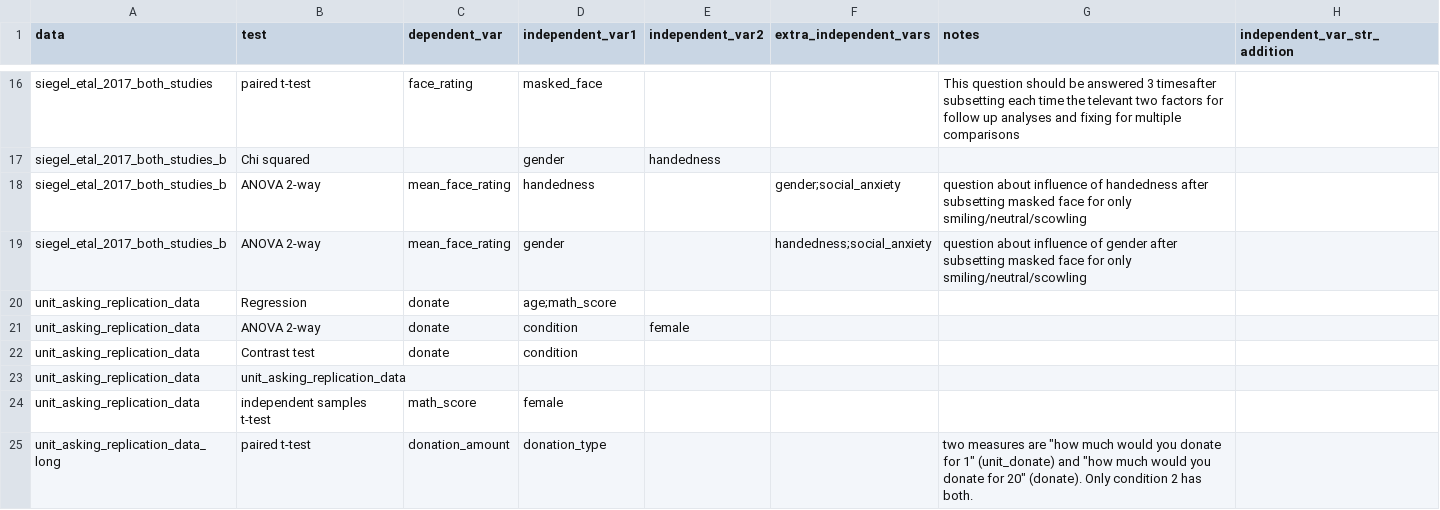
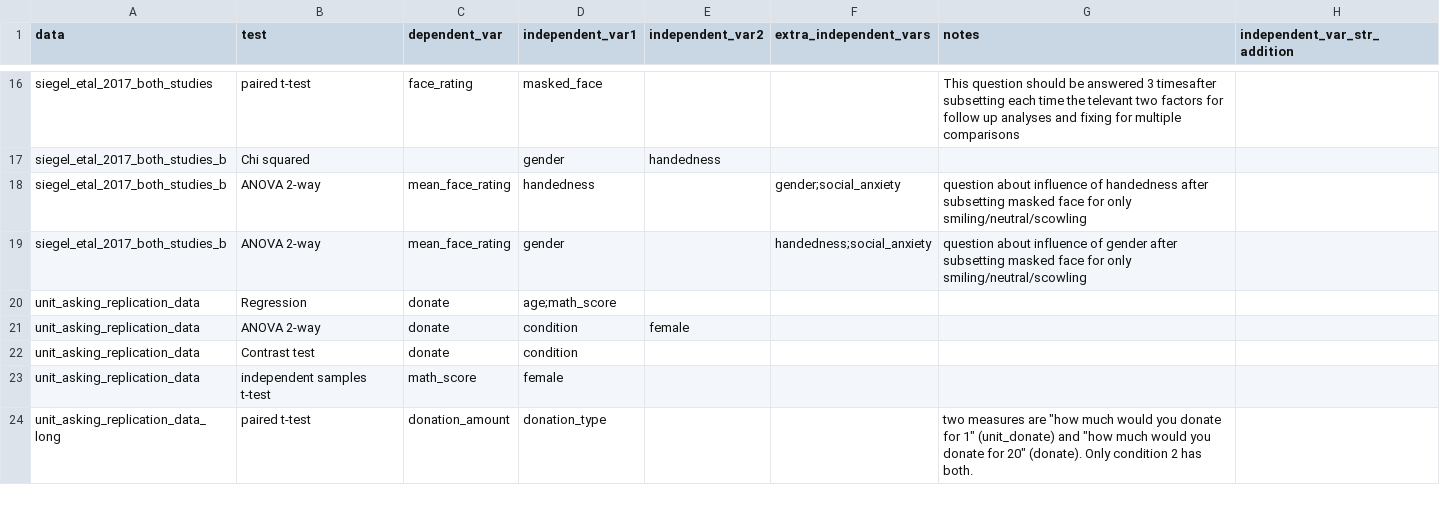
Before and after one commit to Snirbarz/stats_final_project_datasets_2024, a CSV file: stat_final_project_data_tagging_2025.csv, drawn as a sheet; only a part is shown, gaps mark what is left out.

Commit message:
Add files via upload

```diff
--- a/stat_final_project_data_tagging_2025.csv
+++ b/stat_final_project_data_tagging_2025.csv
@@ -22,3 +22,2 @@ unit_asking_replication_data,ANOVA 2-way,donate,condition,female,,,
 unit_asking_replication_data,Contrast test,donate,condition,,,,
-unit_asking_replication_data,unit_asking_replication_data,,,,,,
 unit_asking_replication_data,independent samples t-test,math_score,female,,,,
```
